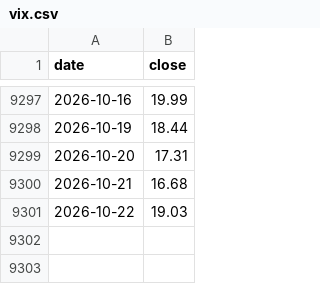
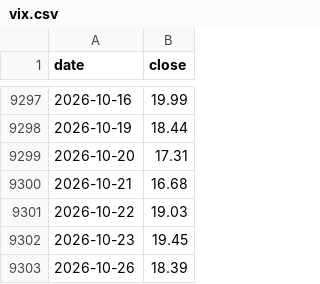
Before and after one commit to imtaehyun/tripod-signal, a CSV file: data/vix.csv, drawn as a sheet; only a part is shown, gaps mark what is left out.

```diff
--- a/data/vix.csv
+++ b/data/vix.csv
@@ -9301 +9301,3 @@ date,close
 2026-10-22,19.03
+2026-10-23,19.45
+2026-10-26,18.39
```
Also changed, not shown: data/etf.csv, data/ndx.csv.
